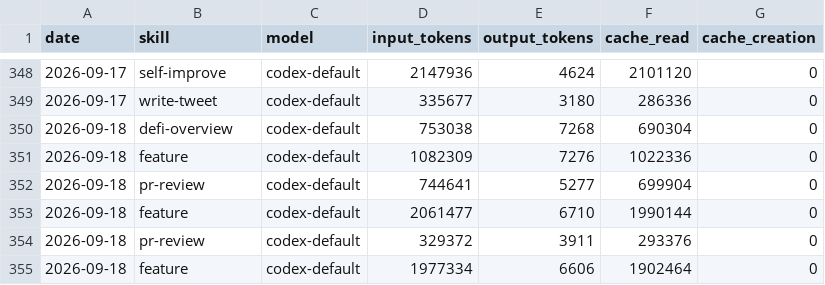
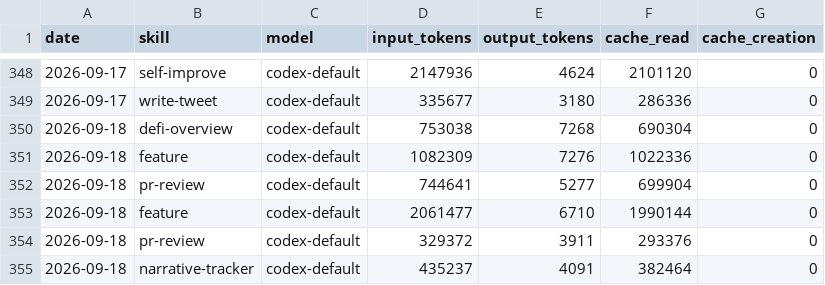
Before and after one commit to Svector-anu/svectors-lab, a CSV file: memory/token-usage.csv, drawn as a sheet; only a part is shown, gaps mark what is left out.

Commit message:
chore(narrative-tracker): auto-commit 2026-09-18

```diff
--- a/memory/token-usage.csv
+++ b/memory/token-usage.csv
@@ -354,2 +354,2 @@ date,skill,model,input_tokens,output_tokens,cache_read,cache_creation
 2026-09-18,pr-review,codex-default,329372,3911,293376,0
-2026-09-18,feature,codex-default,1977334,6606,1902464,0
+2026-09-18,narrative-tracker,codex-default,435237,4091,382464,0
```
Also changed, not shown: 3 other files.
